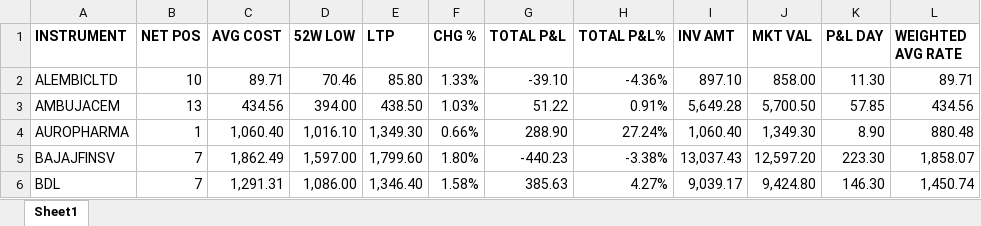
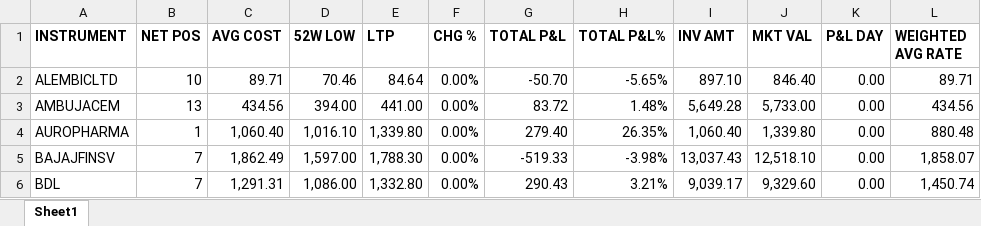
Before and after one commit to AbhishekGupta1707/PortfolioAutomation, an Excel workbook: portfolio_holdings.xlsx, sheet Sheet1, drawn as a sheet; only a part is shown; values as stored, in another font and other column widths than the file's, no borders; the diff covers the shown part only; the diff names each change by its address in the sheet, - before the commit and + after, or states it on an @@ line.

Commit message:
Add files via upload

```diff
--- a/portfolio_holdings.xlsx (sheet Sheet1)
+++ b/portfolio_holdings.xlsx (sheet Sheet1)
-E2 (LTP): 85.80
+E2 (LTP): 84.64
-F2 (CHG %): 1.33%
+F2 (CHG %): 0.00%
-G2 (TOTAL P&L): -39.10
+G2 (TOTAL P&L): -50.70
-H2 (TOTAL P&L%): -4.36%
+H2 (TOTAL P&L%): -5.65%
-J2 (MKT VAL): 858.00
+J2 (MKT VAL): 846.40
-K2 (P&L DAY): 11.30
+K2 (P&L DAY): 0.00
-E3 (LTP): 438.50
+E3 (LTP): 441.00
-F3 (CHG %): 1.03%
+F3 (CHG %): 0.00%
-G3 (TOTAL P&L): 51.22
+G3 (TOTAL P&L): 83.72
-H3 (TOTAL P&L%): 0.91%
+H3 (TOTAL P&L%): 1.48%
-J3 (MKT VAL): 5,700.50
+J3 (MKT VAL): 5,733.00
-K3 (P&L DAY): 57.85
+K3 (P&L DAY): 0.00
-E4 (LTP): 1,349.30
+E4 (LTP): 1,339.80
-F4 (CHG %): 0.66%
+F4 (CHG %): 0.00%
-G4 (TOTAL P&L): 288.90
+G4 (TOTAL P&L): 279.40
-H4 (TOTAL P&L%): 27.24%
+H4 (TOTAL P&L%): 26.35%
-J4 (MKT VAL): 1,349.30
+J4 (MKT VAL): 1,339.80
-K4 (P&L DAY): 8.90
+K4 (P&L DAY): 0.00
-E5 (LTP): 1,799.60
+E5 (LTP): 1,788.30
-F5 (CHG %): 1.80%
+F5 (CHG %): 0.00%
-G5 (TOTAL P&L): -440.23
+G5 (TOTAL P&L): -519.33
-H5 (TOTAL P&L%): -3.38%
+H5 (TOTAL P&L%): -3.98%
-J5 (MKT VAL): 12,597.20
+J5 (MKT VAL): 12,518.10
-K5 (P&L DAY): 223.30
+K5 (P&L DAY): 0.00
-E6 (LTP): 1,346.40
+E6 (LTP): 1,332.80
-F6 (CHG %): 1.58%
+F6 (CHG %): 0.00%
-G6 (TOTAL P&L): 385.63
+G6 (TOTAL P&L): 290.43
-H6 (TOTAL P&L%): 4.27%
+H6 (TOTAL P&L%): 3.21%
-J6 (MKT VAL): 9,424.80
+J6 (MKT VAL): 9,329.60
-K6 (P&L DAY): 146.30
+K6 (P&L DAY): 0.00
```
Also changed, not shown: 1 removed row and 142 edited cells elsewhere in this sheet.
